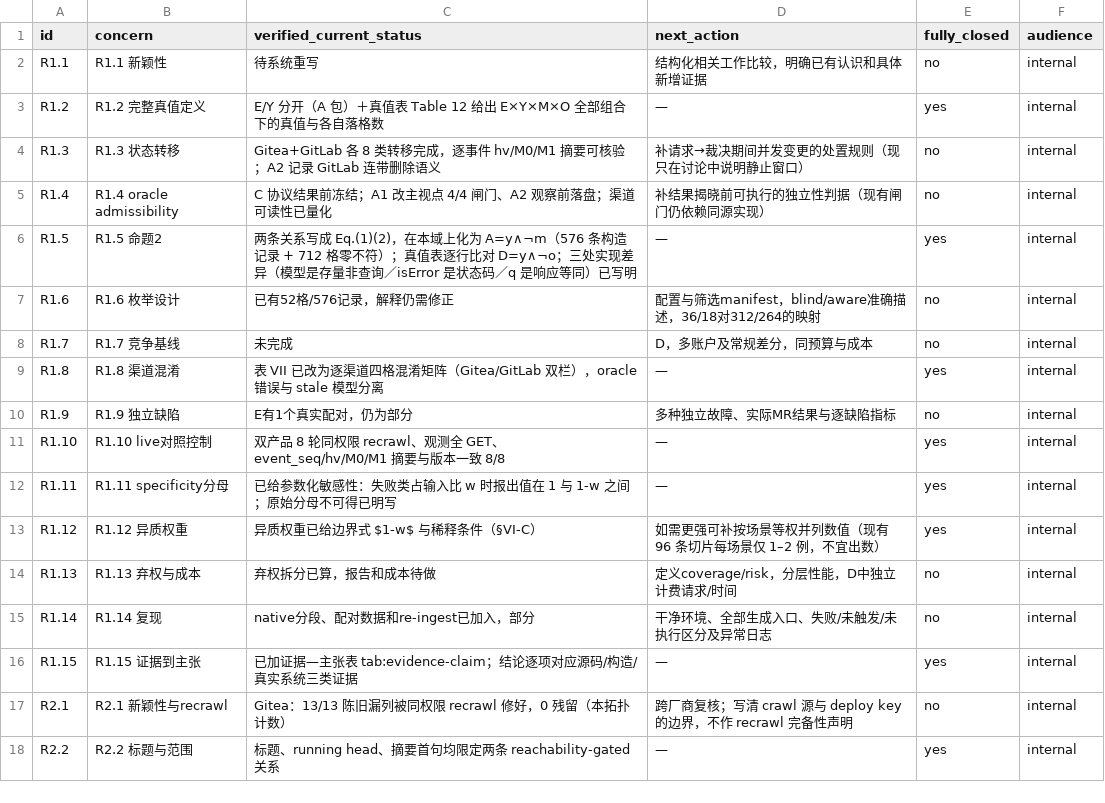
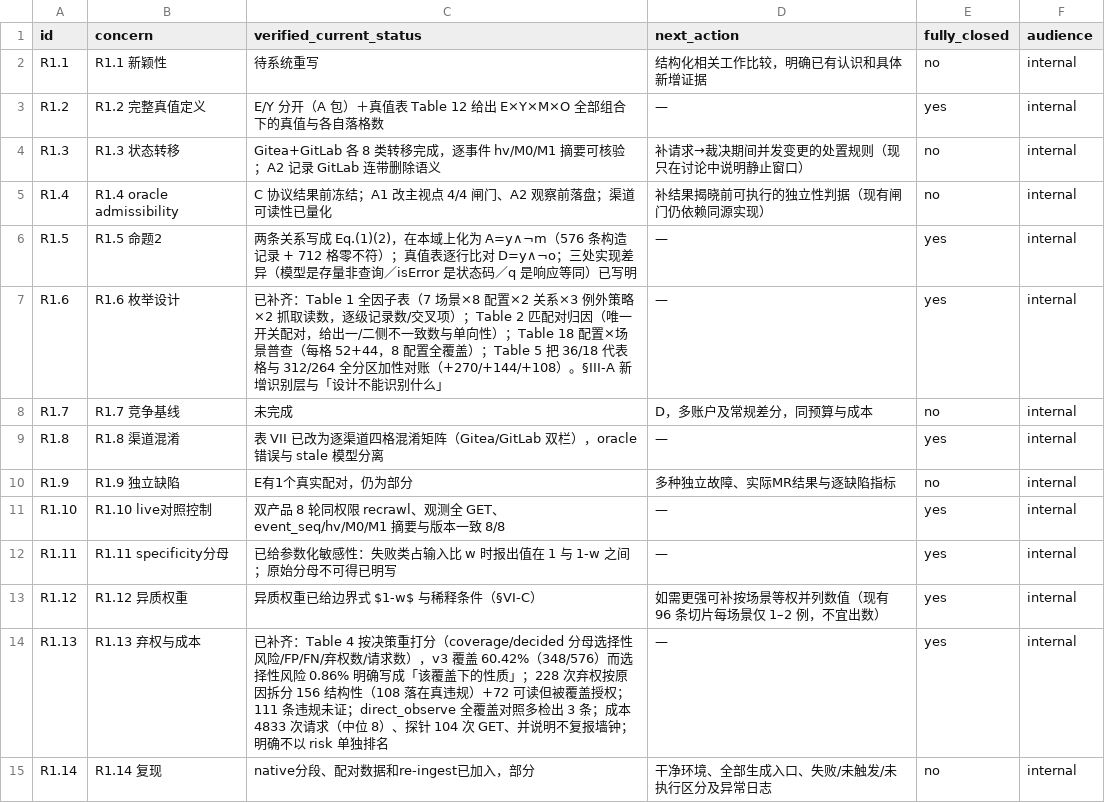
Before and after one commit to ubfbuz3/JISA, a CSV file: 06_论文追踪/2026-10-19_审稿意见进度表.csv, drawn as a sheet; only a part is shown; the shorter side is filled out with more unchanged rows.

Commit message:
The design as a design, and abstention as a decision
R1.6: add the complete factorial table (Table 1), matched-pair attribution (Table 2), configuration x scenario census (Table 18) and the 36/18 -> 312/264 reconciliation (Table 5); a new III-A subsection states what the enumeration can and cannot identify, and why the nested dimensions force matched pairs rather than a regression.

R1.13: rescore the same 576 records on the decision (Table 4): coverage 60.42%, 228 abstentions split into 156 structural and 72 covering-grant, selective risk 0.86% declared a property of that coverage, 111 violations left unproven, direct_observe as the full-coverage reference, plus request and probe cost. Risk is explicitly not used as a ranking.

Layout: every table's tabular measured in a box (all <= 505.1pt textwidth); cve pair table narrowed, evidence-claim tabcolsep reduced, long paths given break points. 24 pages, 0 undefined references, 88-file submission package compiling standalone.

```diff
--- a/06_论文追踪/2026-10-19_审稿意见进度表.csv
+++ b/06_论文追踪/2026-10-19_审稿意见进度表.csv
@@ -6,3 +6,3 @@ R1.4,R1.4 oracle admissibility,C 协议结果前冻结；A1 改主视点 4/4 闸
 R1.5,R1.5 命题2,两条关系写成 Eq.(1)(2)，在本域上化为 A=y∧¬m（576 条构造记录 + 712 格零不符）；真值表逐行比对 D=y∧¬o；三处实现差异（模型是存量非查询／isError 是状态码／q 是响应等同）已写明,—,yes,internal
-R1.6,R1.6 枚举设计,已有52格/576记录，解释仍需修正,配置与筛选manifest，blind/aware准确描述，36/18对312/264的映射,no,internal
+R1.6,R1.6 枚举设计,已补齐：Table 1 全因子表（7 场景×8 配置×2 关系×3 例外策略×2 抓取读数，逐级记录数/交叉项）；Table 2 匹配对归因（唯一开关配对，给出一/二侧不一致数与单向性）；Table 18 配置×场景普查（每格 52+44，8 配置全覆盖）；Table 5 把 36/18 代表格与 312/264 全分区加性对账（+270/+144/+108）。§III-A 新增识别层与「设计不能识别什么」,—,yes,internal
 R1.7,R1.7 竞争基线,未完成,D，多账户及常规差分，同预算与成本,no,internal
@@ -13,3 +13,3 @@ R1.11,R1.11 specificity分母,已给参数化敏感性：失败类占输入比 w
 R1.12,R1.12 异质权重,异质权重已给边界式 $1-w$ 与稀释条件（§VI-C）,如需更强可补按场景等权并列数值（现有 96 条切片每场景仅 1–2 例，不宜出数）,yes,internal
-R1.13,R1.13 弃权与成本,弃权拆分已算，报告和成本待做,定义coverage/risk，分层性能，D中独立计费请求/时间,no,internal
+R1.13,R1.13 弃权与成本,已补齐：Table 4 按决策重打分（coverage/decided 分母选择性风险/FP/FN/弃权数/请求数），v3 覆盖 60.42%（348/576）而选择性风险 0.86% 明确写成「该覆盖下的性质」；228 次弃权按原因拆分 156 结构性（108 落在真违规）+72 可读但被覆盖授权；111 条违规未证；direct_observe 全覆盖对照多检出 3 条；成本 4833 次请求（中位 8）、探针 104 次 GET、并说明不复报墙钟；明确不以 risk 单独排名,—,yes,internal
 R1.14,R1.14 复现,native分段、配对数据和re-ingest已加入，部分,干净环境、全部生成入口、失败/未触发/未执行区分及异常日志,no,internal
```
Also changed, not shown: 06_论文追踪/2026-10-18_IEEEAccess重投诊断/reviewer_tracker.csv, 27 other files.
